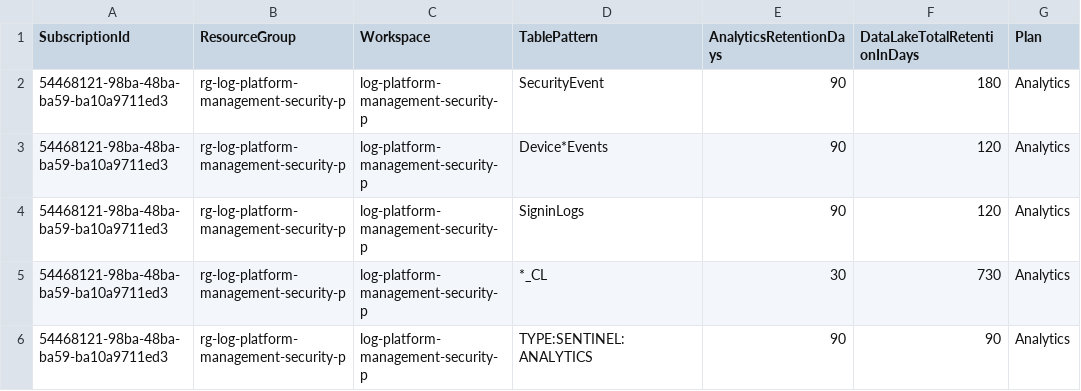
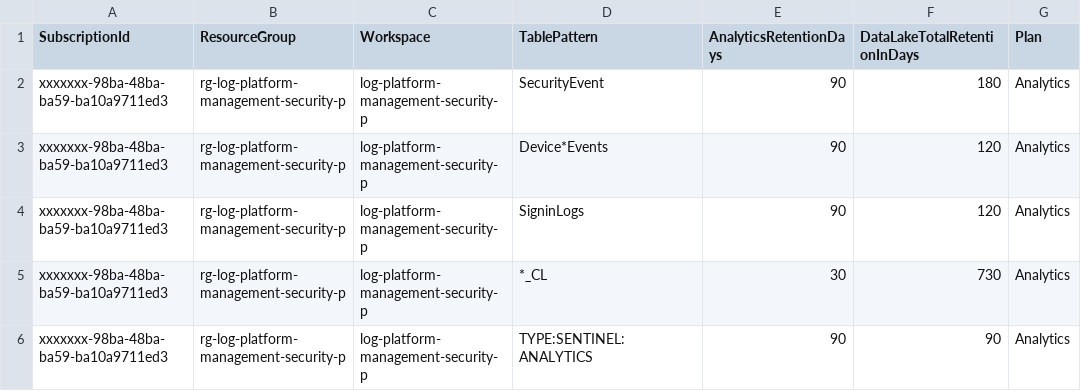
Before and after one commit to KnudsenMorten/DefenderRepo, a CSV file: Sentinel-Data-Lake-Table-Management/Sentinel-Data-Lake-Retentions.csv, drawn as a sheet.

Commit message:
Update Sentinel-Data-Lake-Retentions.csv

```diff
--- a/Sentinel-Data-Lake-Table-Management/Sentinel-Data-Lake-Retentions.csv
+++ b/Sentinel-Data-Lake-Table-Management/Sentinel-Data-Lake-Retentions.csv
@@ -1,6 +1,6 @@
 SubscriptionId,ResourceGroup,Workspace,TablePattern,AnalyticsRetentionDays,DataLakeTotalRetentionInDays,Plan
-54468121-98ba-48ba-ba59-ba10a9711ed3,rg-log-platform-management-security-p,log-platform-management-security-p,SecurityEvent,90,180,Analytics
-54468121-98ba-48ba-ba59-ba10a9711ed3,rg-log-platform-management-security-p,log-platform-management-security-p,Device*Events,90,120,Analytics
-54468121-98ba-48ba-ba59-ba10a9711ed3,rg-log-platform-management-security-p,log-platform-management-security-p,SigninLogs,90,120,Analytics
-54468121-98ba-48ba-ba59-ba10a9711ed3,rg-log-platform-management-security-p,log-platform-management-security-p,*_CL,30,730,Analytics
-54468121-98ba-48ba-ba59-ba10a9711ed3,rg-log-platform-management-security-p,log-platform-management-security-p,TYPE:SENTINEL:ANALYTICS,90,90,Analytics
+xxxxxxx-98ba-48ba-ba59-ba10a9711ed3,rg-log-platform-management-security-p,log-platform-management-security-p,SecurityEvent,90,180,Analytics
+xxxxxxx-98ba-48ba-ba59-ba10a9711ed3,rg-log-platform-management-security-p,log-platform-management-security-p,Device*Events,90,120,Analytics
+xxxxxxx-98ba-48ba-ba59-ba10a9711ed3,rg-log-platform-management-security-p,log-platform-management-security-p,SigninLogs,90,120,Analytics
+xxxxxxx-98ba-48ba-ba59-ba10a9711ed3,rg-log-platform-management-security-p,log-platform-management-security-p,*_CL,30,730,Analytics
+xxxxxxx-98ba-48ba-ba59-ba10a9711ed3,rg-log-platform-management-security-p,log-platform-management-security-p,TYPE:SENTINEL:ANALYTICS,90,90,Analytics
```
